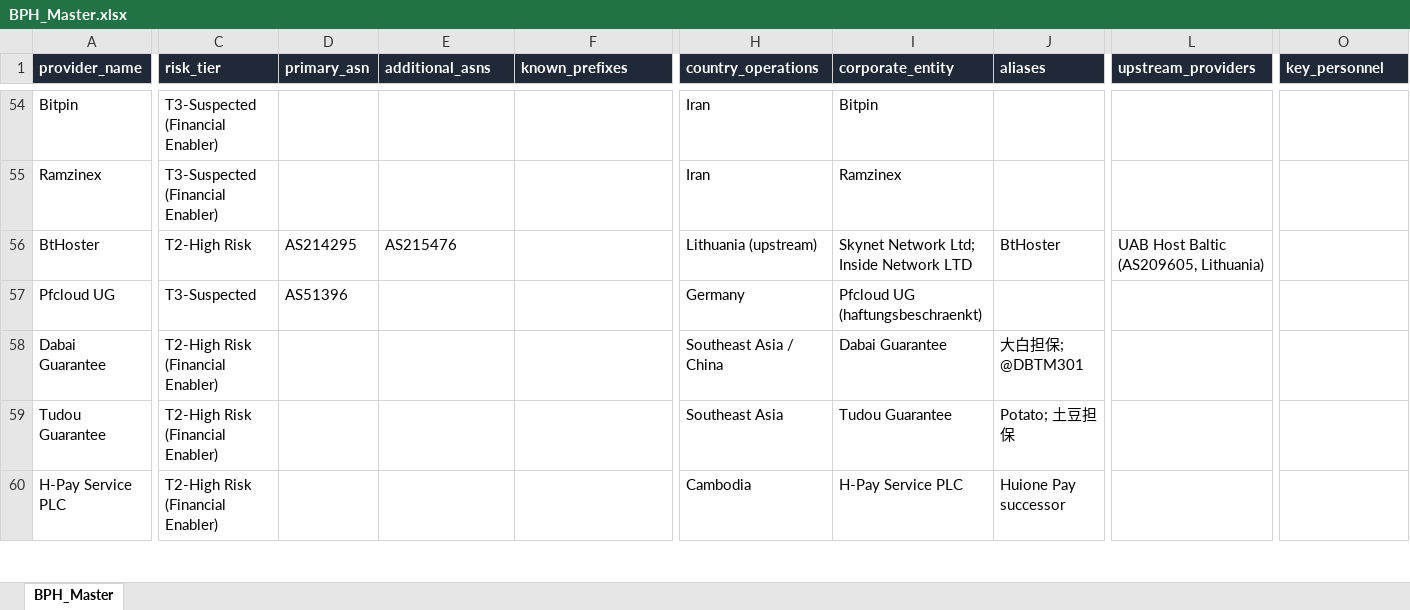
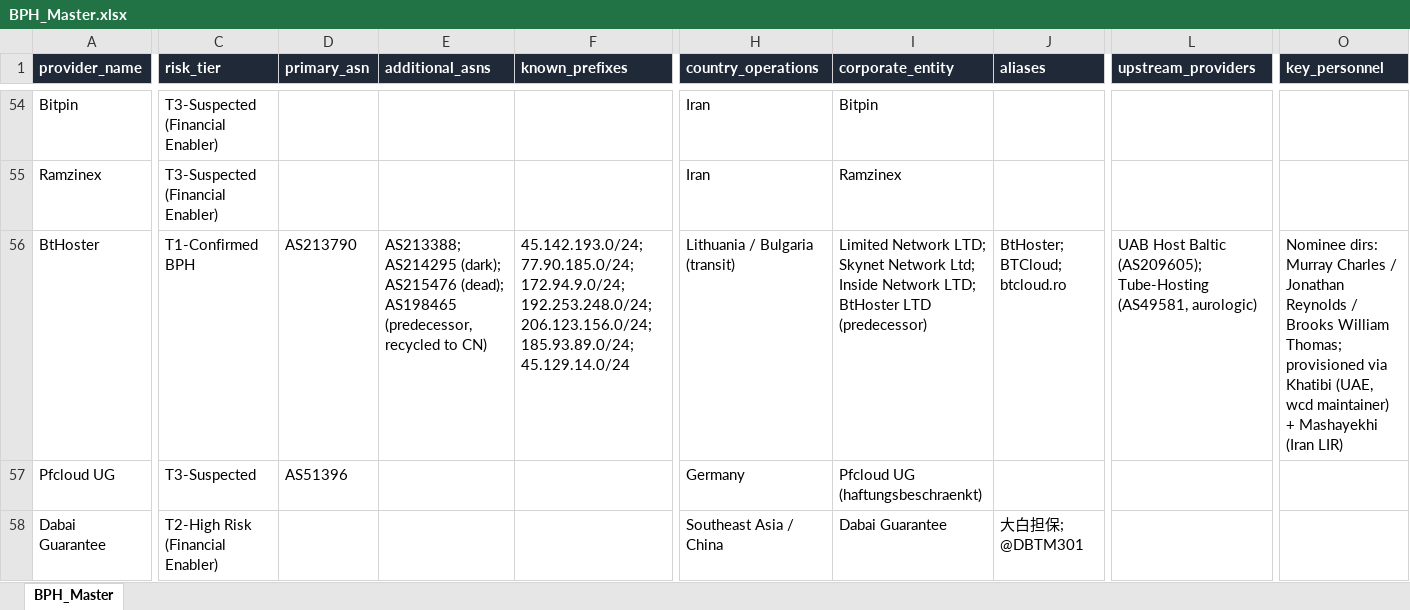
Before and after one commit to crimsonvector/BPH_Research, an Excel workbook: BPH_Master.xlsx, sheet BPH_Master, drawn as a sheet; only a part is shown, gaps mark what is left out; the shorter side is filled out with more unchanged rows; values as stored, in another font and other column widths than the file's, no borders; the diff covers the shown part only; the diff names each change by its address in the sheet, - before the commit and + after, or states it on an @@ line.

```diff
--- a/BPH_Master.xlsx (sheet BPH_Master)
+++ b/BPH_Master.xlsx (sheet BPH_Master)
-C56 (risk_tier): T2-High Risk
+C56 (risk_tier): T1-Confirmed BPH
-D56 (primary_asn): AS214295
+D56 (primary_asn): AS213790
-E56 (additional_asns): AS215476
+E56 (additional_asns): AS213388; AS214295 (dark); AS215476 (dead); AS198465 (predecessor, recycled to CN)
-F56 (known_prefixes): (empty)
+F56 (known_prefixes): 45.142.193.0/24; 77.90.185.0/24; 172.94.9.0/24; 192.253.248.0/24; 206.123.156.0/24; 185.93.89.0/24; 45.129.14.0/24
-H56 (country_operations): Lithuania (upstream)
+H56 (country_operations): Lithuania / Bulgaria (transit)
-I56 (corporate_entity): Skynet Network Ltd; Inside Network LTD
+I56 (corporate_entity): Limited Network LTD; Skynet Network Ltd; Inside Network LTD; BtHoster LTD (predecessor)
-J56 (aliases): BtHoster
+J56 (aliases): BtHoster; BTCloud; btcloud.ro
-L56 (upstream_providers): …Host Baltic (AS209605, Lithuania)
+L56 (upstream_providers): …Host Baltic (AS209605); Tube-Hosting (AS49581, aurologic)
-O56 (key_personnel): (empty)
+O56 (key_personnel): Nominee dirs: Murray Charles / Jonathan Reynolds / Brooks William Thomas; provisioned via Khatibi (UAE, wcd maintainer) + Mashayekhi (Iran LIR)
```
Also changed, not shown: 7 edited cells elsewhere in this sheet, 2 other files.
